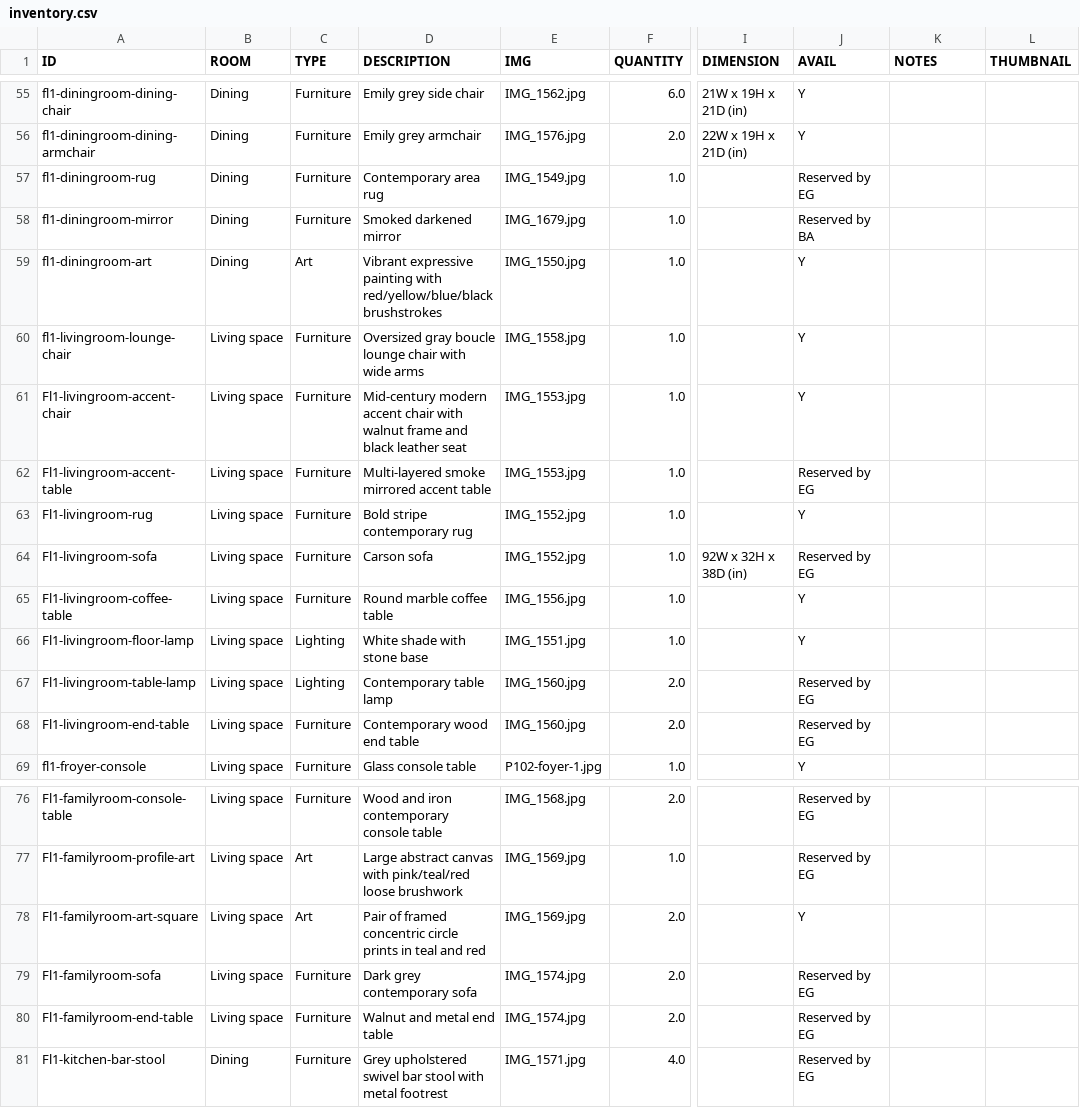
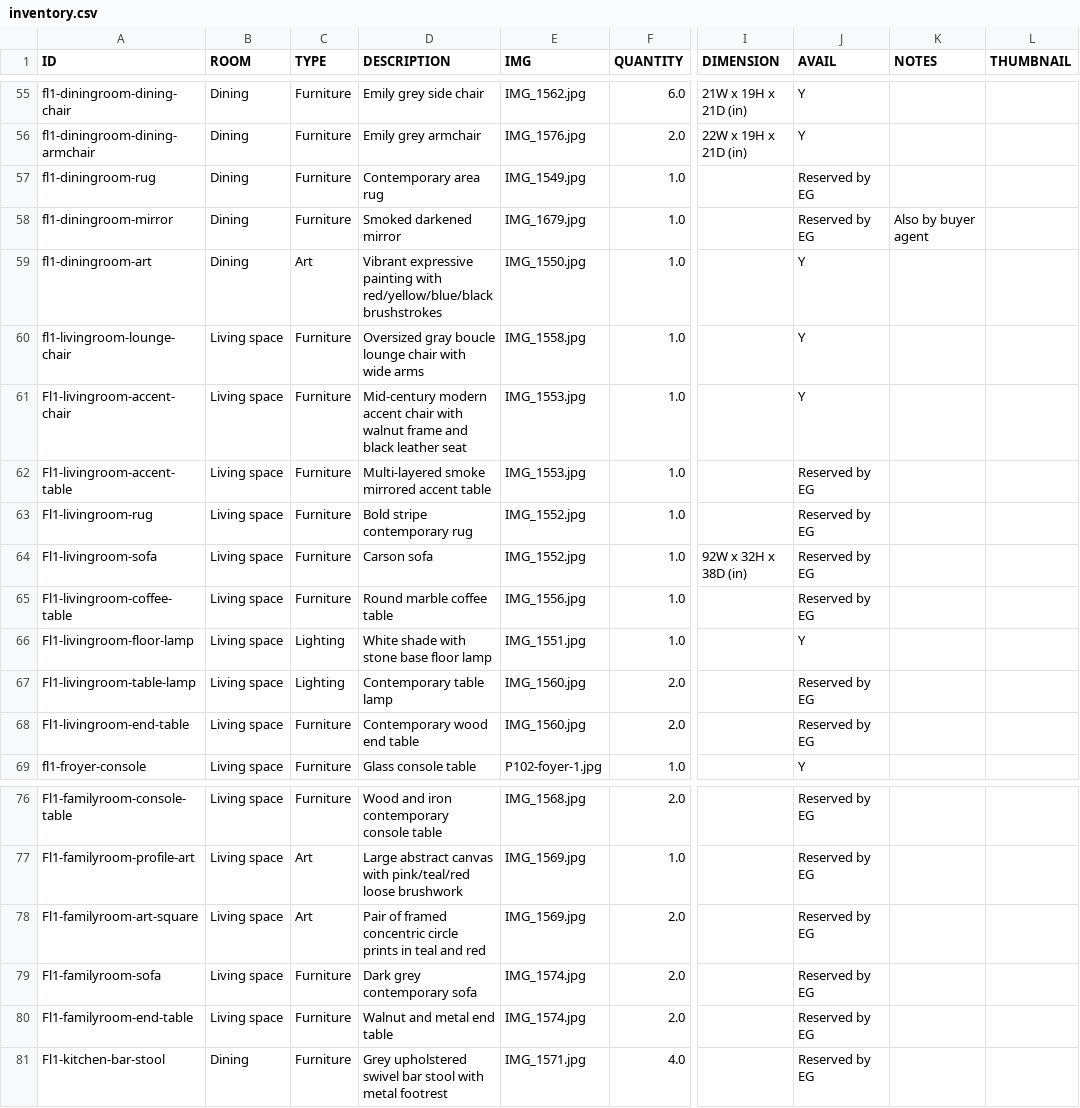
Before and after one commit to archieboo/mohawk-furniture-sale, a CSV file: mohawk-furnitures/inventory.csv, drawn as a sheet; only a part is shown, gaps mark what is left out; the diff names each change by its address in the sheet, - before the commit and + after, or states it on an @@ line.

Commit message:
mark additional items reserved by EG, reassign dining mirror from BA to EG

```diff
--- a/mohawk-furnitures/inventory.csv
+++ b/mohawk-furnitures/inventory.csv
-J58 (AVAIL): Reserved by BA
+J58 (AVAIL): Reserved by EG
-K58 (NOTES): (empty)
+K58 (NOTES): Also by buyer agent
-J63 (AVAIL): Y
+J63 (AVAIL): Reserved by EG
-J65 (AVAIL): Y
+J65 (AVAIL): Reserved by EG
-D66 (DESCRIPTION): White shade with stone base
+D66 (DESCRIPTION): White shade with stone base floor lamp
-J78 (AVAIL): Y
+J78 (AVAIL): Reserved by EG
```
Also changed, not shown: 1 other file.
